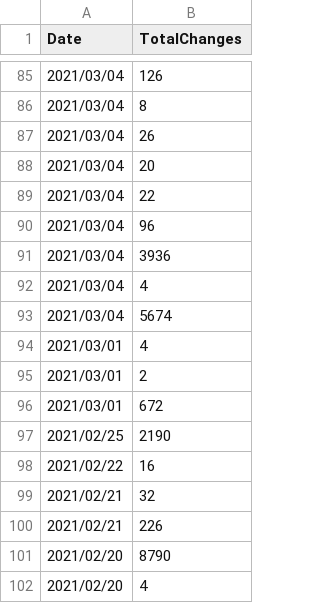
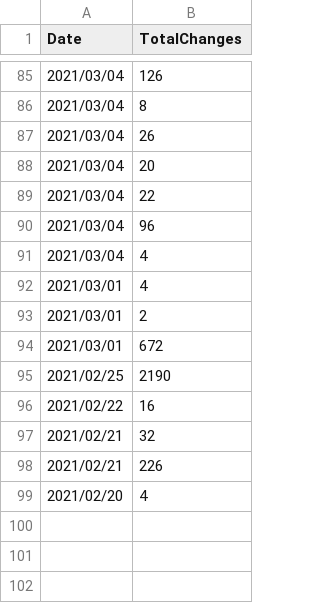
Before and after one commit to FilipKowalski/Software-Engineering-Visualisation, a CSV file: DataOnBubbleVisionRepoAllCommiters.csv, drawn as a sheet; only a part is shown, gaps mark what is left out.

```diff
--- a/DataOnBubbleVisionRepoAllCommiters.csv
+++ b/DataOnBubbleVisionRepoAllCommiters.csv
@@ -90,5 +90,3 @@ Date,TotalChanges
 2021/03/04,96
-2021/03/04,3936
 2021/03/04,4
-2021/03/04,5674
 2021/03/01,4
@@ -100,3 +98,2 @@ Date,TotalChanges
 2021/02/21,226
-2021/02/20,8790
 2021/02/20,4
```
